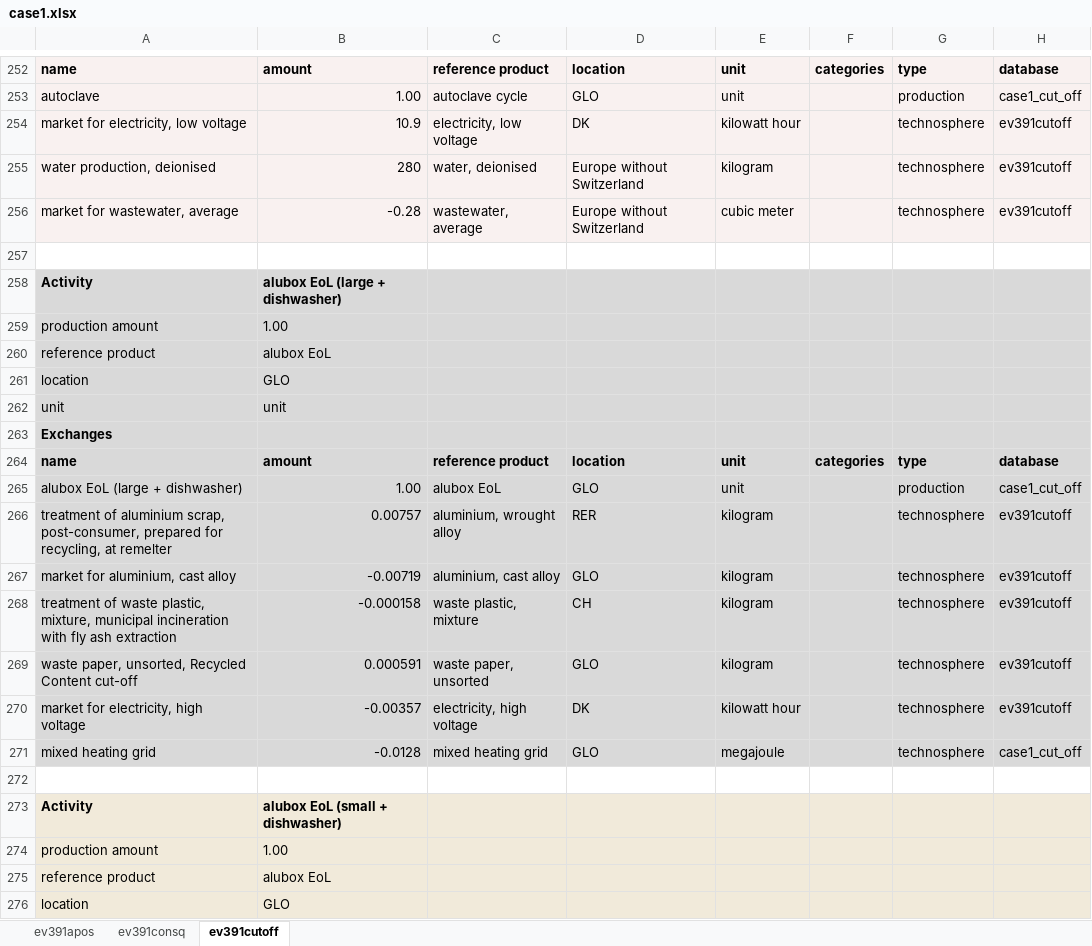
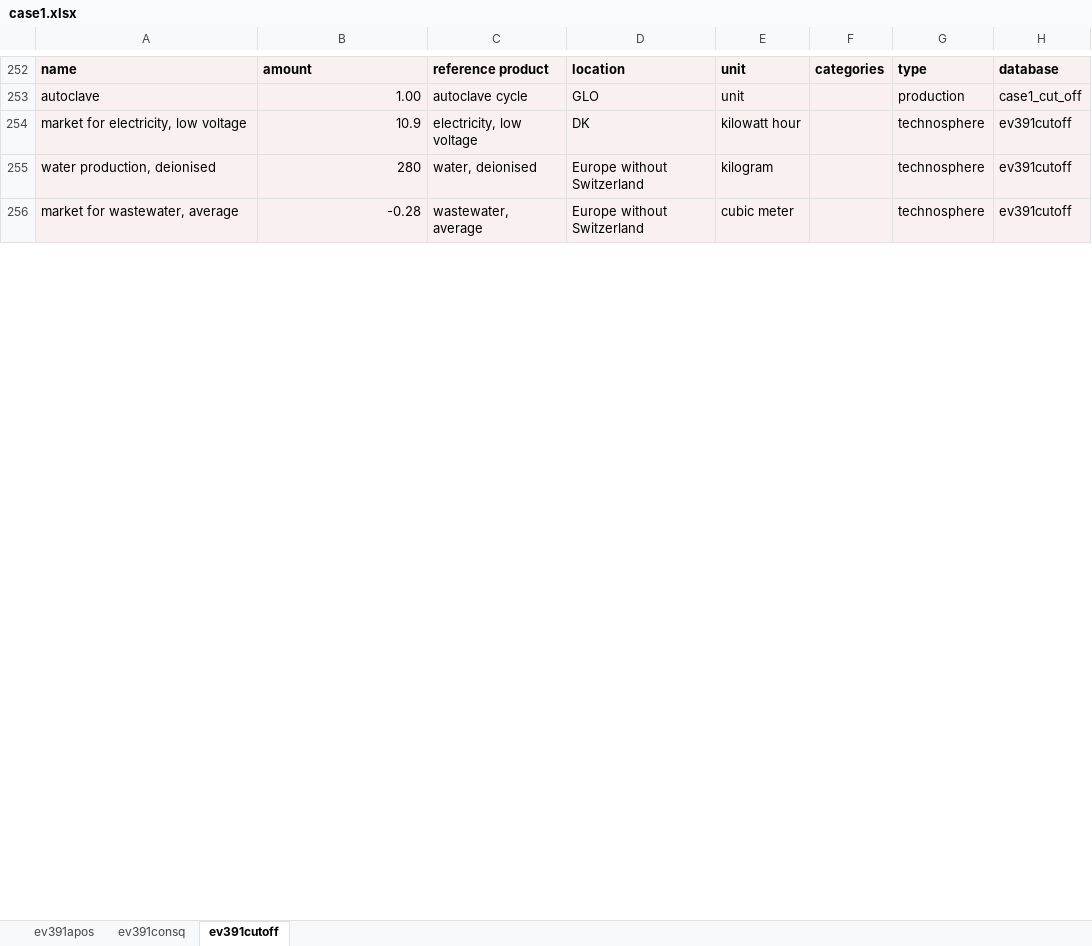
Before and after one commit to RuneWF/Single-use-vs-multi-use-in-health-care, an Excel workbook: Data/databases/case1.xlsx, sheet ev391cutoff, drawn as a sheet; only a part is shown, gaps mark what is left out; values as stored, in another font and other column widths than the file's, no borders; the diff covers the shown part only; the diff names each change by its address in the sheet, - before the commit and + after, or states it on an @@ line.

Commit message:
modified:   Data/databases/case1.xlsx 	modified:   Data/databases/temp.xlsx 	modified:   Libaries/LCA_plots.py 	modified:   Libaries/__pycache__/LCA_plots.cpython-311.pyc 	modified:   Libaries/__pycache__/import_ecoinvent_and_databases.cpython-311.pyc 	modified:   Libaries/__pycache__/life_cycle_assessment.cpython-311.pyc 	modified:   Libaries/import_ecoinvent_and_databases.py 	modified:   Libaries/life_cycle_assessment.py 	modified:   jupyter scripts/main.ipynb 	modified:   jupyter scripts/playground.ipynb 	modified:   results/case1_apos/GWP_life_stage_pr_scenario_apos.jpg 	modified:   results/case1_apos/data_case1_apos_recipe.xlsx 	modified:   results/case1_apos/scaled_impact_score_multi_apos_ReCiPe 2016 v1.03, endpoint (H) Runes edition.jpg 	modified:   results/case1_apos/scaled_impact_score_multi_apos_ReCiPe 2016 v1.03, midpoint (H) Runes edition.jpg 	modified:   results/case1_consq/GWP_life_stage_pr_scenario_consq.jpg 	modified:   results/case1_consq/data_case1_consq_recipe.xlsx 	modified:   results/case1_consq/scaled_impact_score_multi_consq_ReCiPe 2016 v1.03, endpoint (H) Runes edition.jpg 	modified:   results/case1_consq/scaled_impact_score_multi_consq_ReCiPe 2016 v1.03, midpoint (H) Runes edition.jpg 	modified:   results/case1_cut_off/GWP_life_stage_pr_scenario_cut_off.jpg 	modified:   results/case1_cut_off/data_case1_cut_off_recipe.xlsx 	modified:   results/case1_cut_off/data_uniquie_case1_cut_off_recipe.xlsx 	modified:   results/case1_cut_off/scaled_impact_score_multi_cut_off_ReCiPe 2016 v1.03, endpoint (H) Runes edition.jpg 	modified:   results/case1_cut_off/scaled_impact_score_multi_cut_off_ReCiPe 2016 v1.03, midpoint (H) Runes edition.jpg

```diff
--- a/Data/databases/case1.xlsx (sheet ev391cutoff)
+++ b/Data/databases/case1.xlsx (sheet ev391cutoff)
-row 257: (empty)
-row 258: Activity | alubox EoL (large + dishwasher)
-row 259: production amount | 1.00
-row 260: reference product | alubox EoL
-row 261: location | GLO
-row 262: unit | unit
-row 263: Exchanges
-row 264: name | amount | reference product | location | unit | categories | type | database
-row 265: alubox EoL (large + dishwasher) | 1.00 | alubox EoL | GLO | unit |  | production | case1_cut_off
-row 266: treatment of aluminium scrap, post-consumer, prepared for recycling, at remelter | 0.00757 | aluminium, wrought alloy | RER | kilogram |  | technosphere | ev391cutoff
-row 267: market for aluminium, cast alloy | -0.00719 | aluminium, cast alloy | GLO | kilogram |  | technosphere | ev391cutoff
-row 268: treatment of waste plastic, mixture, municipal incineration with fly ash extraction | -0.000158 | waste plastic, mixture | CH | kilogram |  | technosphere | ev391cutoff
-row 269: waste paper, unsorted, Recycled Content cut-off | 0.000591 | waste paper, unsorted | GLO | kilogram |  | technosphere | ev391cutoff
-row 270: market for electricity, high voltage | -0.00357 | electricity, high voltage | DK | kilowatt hour |  | technosphere | ev391cutoff
-row 271: mixed heating grid | -0.0128 | mixed heating grid | GLO | megajoule |  | technosphere | case1_cut_off
-row 272: (empty)
-row 273: Activity | alubox EoL (small + dishwasher)
-row 274: production amount | 1.00
-row 275: reference product | alubox EoL
-row 276: location | GLO
```
Also changed, not shown: 108 removed rows and 12 edited cells elsewhere in this sheet, sheet ev391apos, sheet ev391consq, formulas that keep their value, Data/databases/temp.xlsx, results/case1_apos/data_case1_apos_recipe.xlsx, 17 other files.
